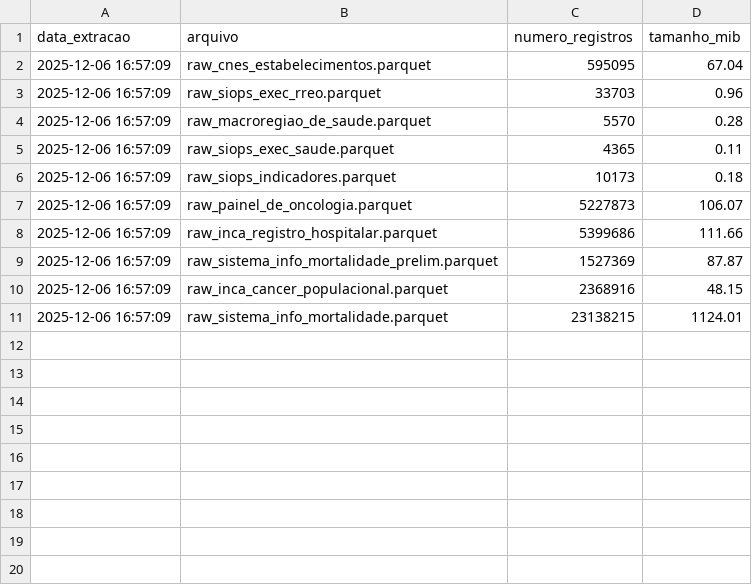
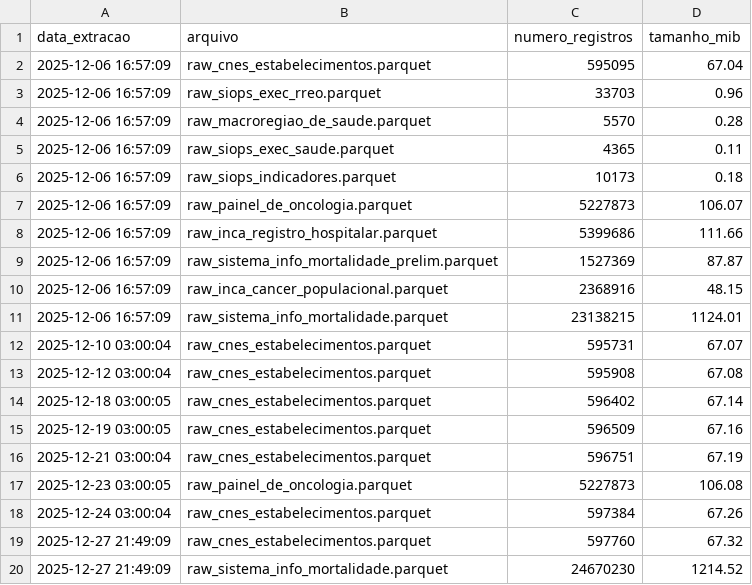
Before and after one commit to rafa-trindade/kaggle-datahub, a CSV file: data/raw/raw_onco360_metadados.csv, drawn as a sheet; the diff names each change by its address in the sheet, - before the commit and + after, or states it on an @@ line.

Commit message:
chore(data): atualização de metadados

```diff
--- a/data/raw/raw_onco360_metadados.csv
+++ b/data/raw/raw_onco360_metadados.csv
+row 12: 2025-12-10 03:00:04 | raw_cnes_estabelecimentos.parquet | 595731 | 67.07
+row 13: 2025-12-12 03:00:04 | raw_cnes_estabelecimentos.parquet | 595908 | 67.08
+row 14: 2025-12-18 03:00:05 | raw_cnes_estabelecimentos.parquet | 596402 | 67.14
+row 15: 2025-12-19 03:00:05 | raw_cnes_estabelecimentos.parquet | 596509 | 67.16
+row 16: 2025-12-21 03:00:04 | raw_cnes_estabelecimentos.parquet | 596751 | 67.19
+row 17: 2025-12-23 03:00:05 | raw_painel_de_oncologia.parquet | 5227873 | 106.08
+row 18: 2025-12-24 03:00:04 | raw_cnes_estabelecimentos.parquet | 597384 | 67.26
+row 19: 2025-12-27 21:49:09 | raw_cnes_estabelecimentos.parquet | 597760 | 67.32
+row 20: 2025-12-27 21:49:09 | raw_sistema_info_mortalidade.parquet | 24670230 | 1214.52
```
Also changed, not shown: data/raw/raw_sim_metadados.csv.
